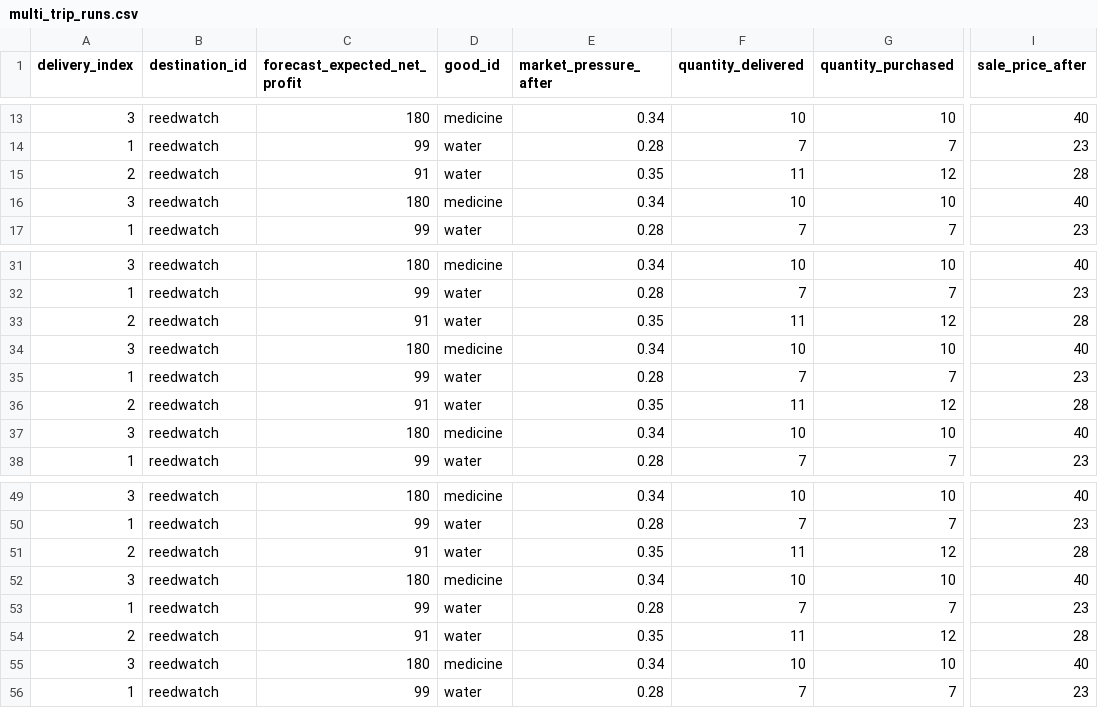
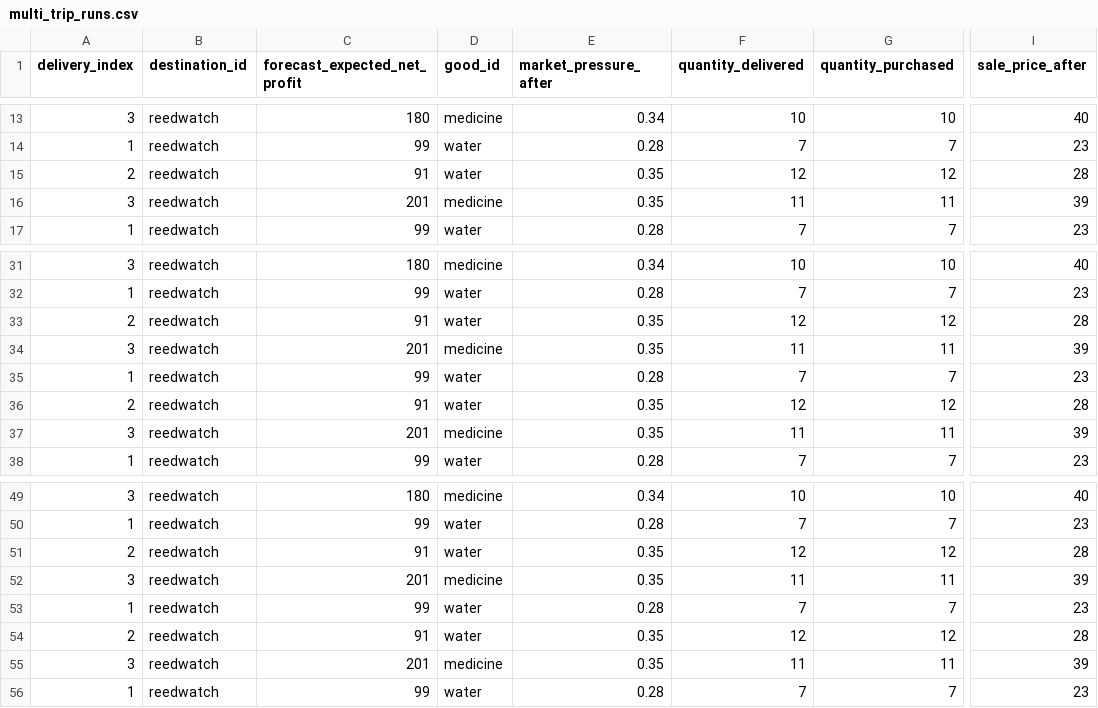
Before and after one commit to raphaelroshan/market-of-ash, a CSV file: research/playtest_simulation/multi_trip_runs.csv, drawn as a sheet; only a part is shown, gaps mark what is left out; the diff covers the shown part only; the diff names each change by its address in the sheet, - before the commit and + after, or states it on an @@ line.

```diff
--- a/research/playtest_simulation/multi_trip_runs.csv
+++ b/research/playtest_simulation/multi_trip_runs.csv
-F15 (quantity_delivered): 11
+F15 (quantity_delivered): 12
-C16 (forecast_expected_net_profit): 180
+C16 (forecast_expected_net_profit): 201
-E16 (market_pressure_after): 0.34
+E16 (market_pressure_after): 0.35
-F16 (quantity_delivered): 10
+F16 (quantity_delivered): 11
-G16 (quantity_purchased): 10
+G16 (quantity_purchased): 11
-I16 (sale_price_after): 40
+I16 (sale_price_after): 39
-F33 (quantity_delivered): 11
+F33 (quantity_delivered): 12
-C34 (forecast_expected_net_profit): 180
+C34 (forecast_expected_net_profit): 201
-E34 (market_pressure_after): 0.34
+E34 (market_pressure_after): 0.35
-F34 (quantity_delivered): 10
+F34 (quantity_delivered): 11
-G34 (quantity_purchased): 10
+G34 (quantity_purchased): 11
-I34 (sale_price_after): 40
+I34 (sale_price_after): 39
-F36 (quantity_delivered): 11
+F36 (quantity_delivered): 12
-C37 (forecast_expected_net_profit): 180
+C37 (forecast_expected_net_profit): 201
-E37 (market_pressure_after): 0.34
+E37 (market_pressure_after): 0.35
-F37 (quantity_delivered): 10
+F37 (quantity_delivered): 11
-G37 (quantity_purchased): 10
+G37 (quantity_purchased): 11
-I37 (sale_price_after): 40
+I37 (sale_price_after): 39
-F51 (quantity_delivered): 11
+F51 (quantity_delivered): 12
-C52 (forecast_expected_net_profit): 180
+C52 (forecast_expected_net_profit): 201
-E52 (market_pressure_after): 0.34
+E52 (market_pressure_after): 0.35
-F52 (quantity_delivered): 10
+F52 (quantity_delivered): 11
-G52 (quantity_purchased): 10
+G52 (quantity_purchased): 11
-I52 (sale_price_after): 40
+I52 (sale_price_after): 39
-F54 (quantity_delivered): 11
+F54 (quantity_delivered): 12
-C55 (forecast_expected_net_profit): 180
+C55 (forecast_expected_net_profit): 201
-E55 (market_pressure_after): 0.34
+E55 (market_pressure_after): 0.35
-F55 (quantity_delivered): 10
+F55 (quantity_delivered): 11
-G55 (quantity_purchased): 10
+G55 (quantity_purchased): 11
-I55 (sale_price_after): 40
+I55 (sale_price_after): 39
```
Also changed, not shown: 90 edited cells elsewhere in this file, research/playtest_simulation/event_outcomes.csv, 18 other files.
